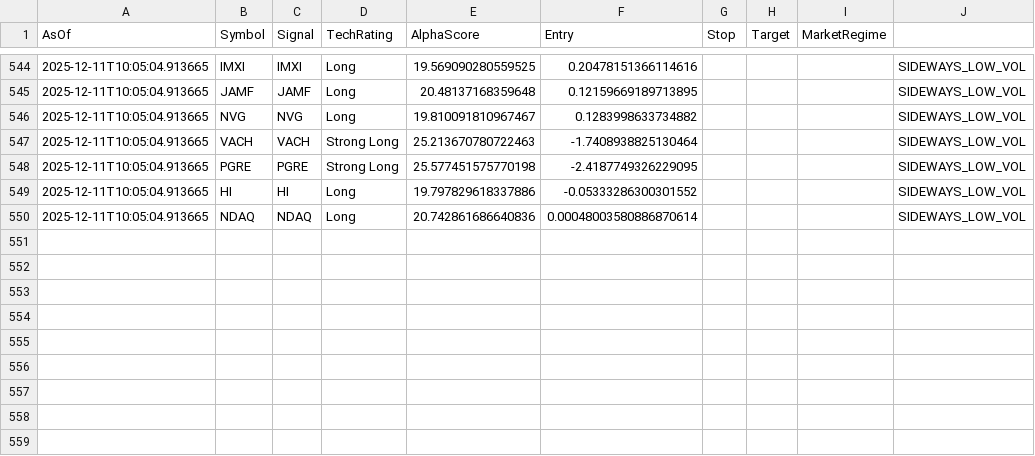
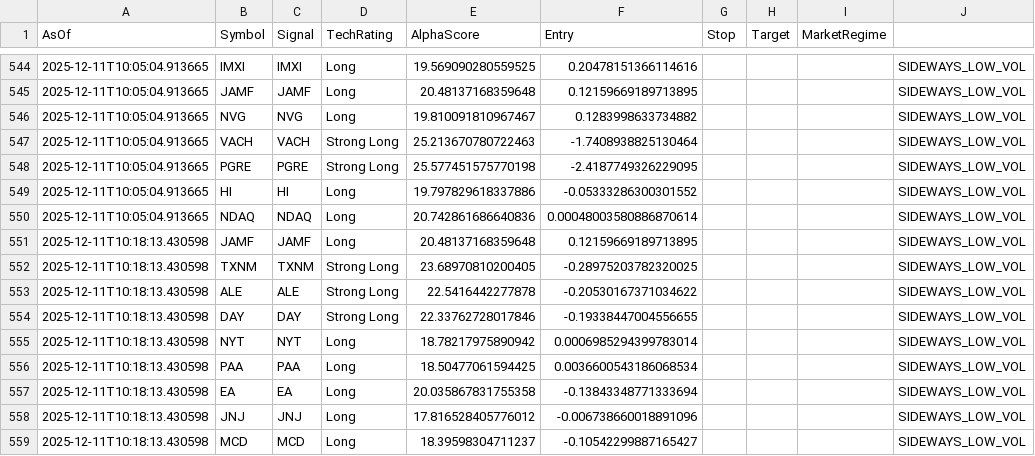
Before and after one commit to HOboGoblin45/technic, a CSV file: logs/recommendations.csv, drawn as a sheet; only a part is shown, gaps mark what is left out; the diff names each change by its address in the sheet, - before the commit and + after, or states it on an @@ line.

Commit message:
2.31

```diff
--- a/logs/recommendations.csv
+++ b/logs/recommendations.csv
+row 551: 2025-12-11T10:18:13.430598 | JAMF | JAMF | Long | 20.48137168359648 | 0.12159669189713895 |  |  |  | SIDEWAYS_LOW_VOL
+row 552: 2025-12-11T10:18:13.430598 | TXNM | TXNM | Strong Long | 23.68970810200405 | -0.28975203782320025 |  |  |  | SIDEWAYS_LOW_VOL
+row 553: 2025-12-11T10:18:13.430598 | ALE | ALE | Strong Long | 22.5416442277878 | -0.20530167371034622 |  |  |  | SIDEWAYS_LOW_VOL
+row 554: 2025-12-11T10:18:13.430598 | DAY | DAY | Strong Long | 22.33762728017846 | -0.19338447004556655 |  |  |  | SIDEWAYS_LOW_VOL
+row 555: 2025-12-11T10:18:13.430598 | NYT | NYT | Long | 18.78217975890942 | 0.0006985294399783014 |  |  |  | SIDEWAYS_LOW_VOL
+row 556: 2025-12-11T10:18:13.430598 | PAA | PAA | Long | 18.50477061594425 | 0.0036600543186068534 |  |  |  | SIDEWAYS_LOW_VOL
+row 557: 2025-12-11T10:18:13.430598 | EA | EA | Long | 20.035867831755358 | -0.13843348771333694 |  |  |  | SIDEWAYS_LOW_VOL
+row 558: 2025-12-11T10:18:13.430598 | JNJ | JNJ | Long | 17.816528405776012 | -0.006738660018891096 |  |  |  | SIDEWAYS_LOW_VOL
+row 559: 2025-12-11T10:18:13.430598 | MCD | MCD | Long | 18.39598304711237 | -0.10542299887165427 |  |  |  | SIDEWAYS_LOW_VOL
```
